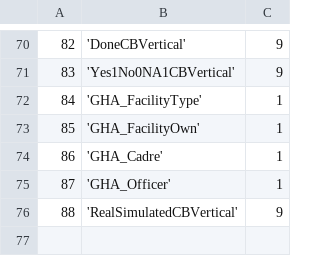
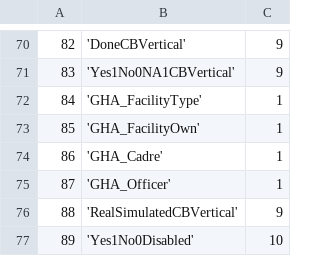
Before and after one commit to EyeSeeTea/malariapp, a CSV file: app/src/hnqis/assets/Answers.csv, drawn as a sheet; only a part is shown, gaps mark what is left out.

```diff
--- a/app/src/hnqis/assets/Answers.csv
+++ b/app/src/hnqis/assets/Answers.csv
@@ -76 +76,2 @@
 88;'RealSimulatedCBVertical';9
+89;'Yes1No0Disabled';10
```
Also changed, not shown: app/src/hnqis/assets/Options.csv, app/src/hnqis/assets/Questions.csv, 10 other files.
